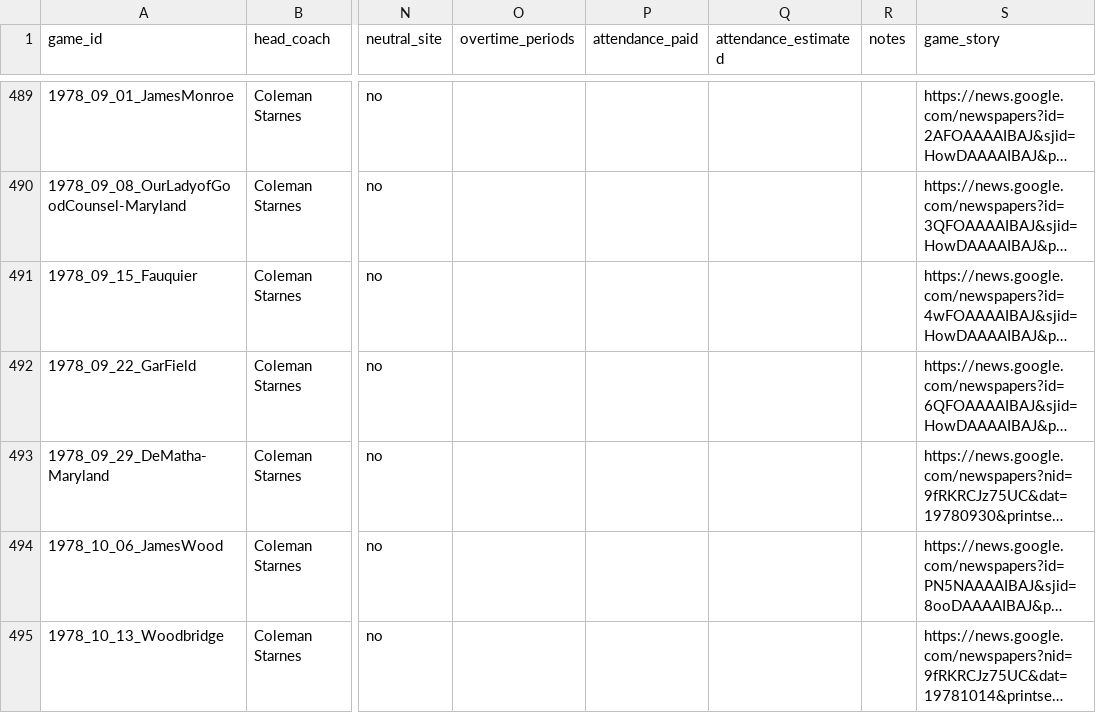
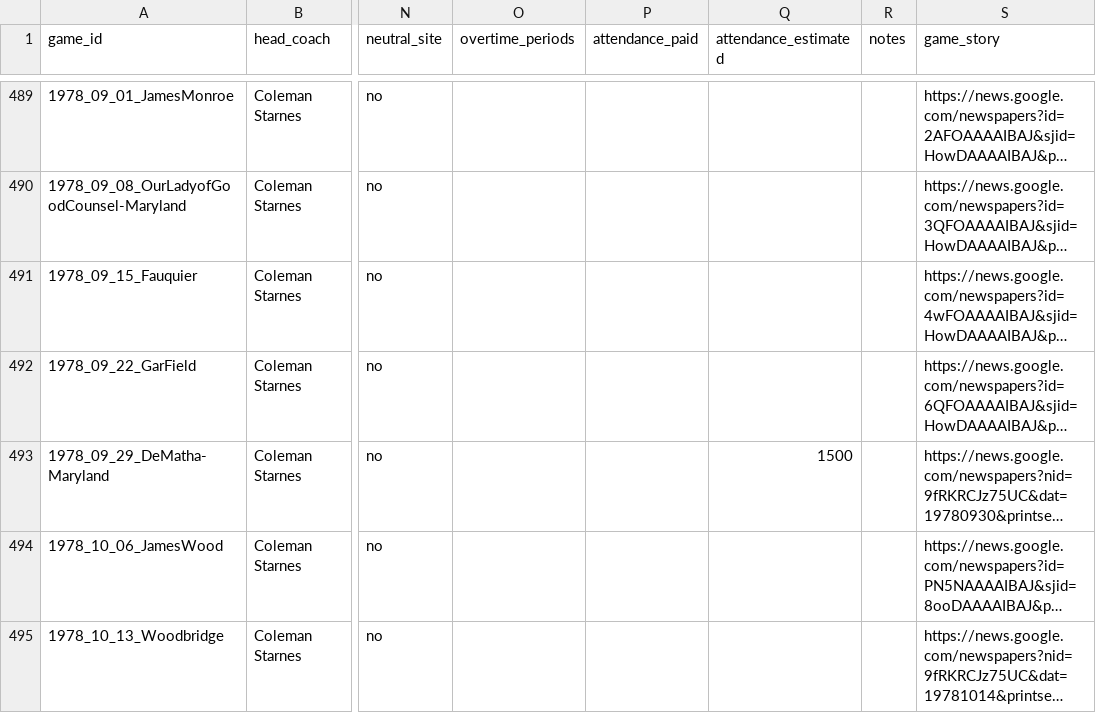
Before and after one commit to dylanhecox/stafford-indians-football, a CSV file: Master_GameInfo.csv, drawn as a sheet; only a part is shown, gaps mark what is left out; long unchanged cells end in …; the diff covers the shown part only; the diff names each change by its address in the sheet, - before the commit and + after, or states it on an @@ line.

```diff
--- a/Master_GameInfo.csv
+++ b/Master_GameInfo.csv
-Q493 (attendance_estimated): (empty)
+Q493 (attendance_estimated): 1500
```
Also changed, not shown: 6 edited cells elsewhere in this file, Master_TeamStats.csv, 1 other file.
